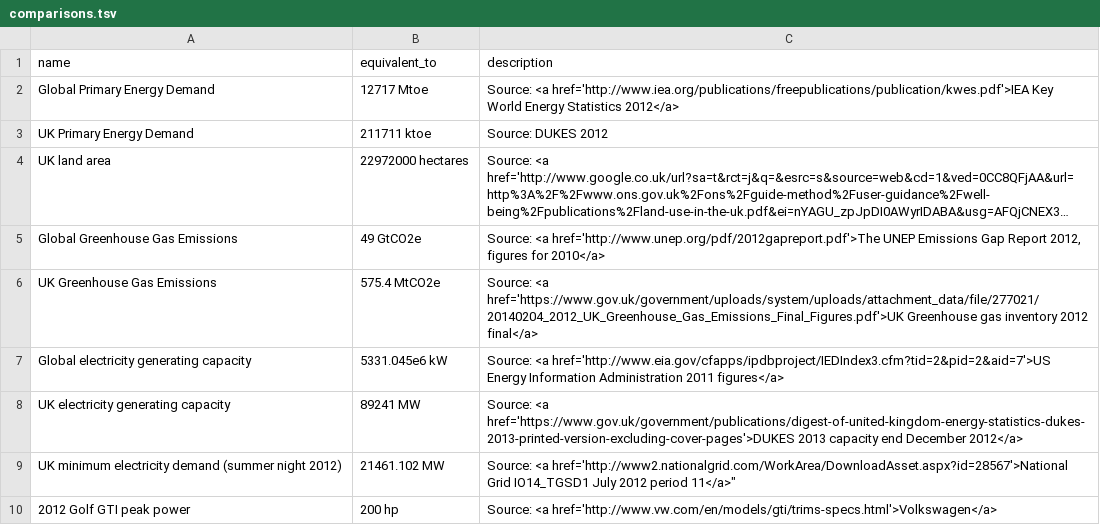
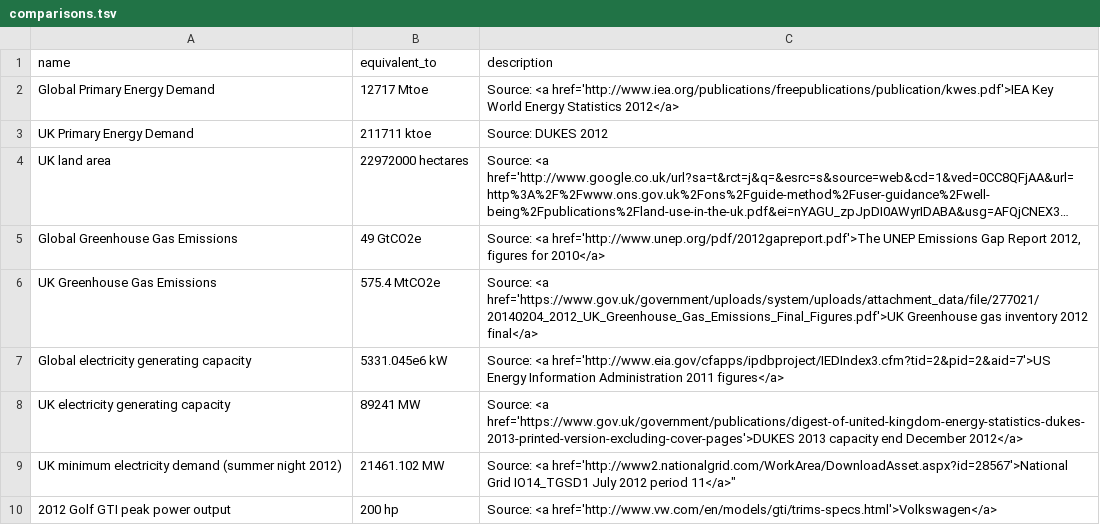
Before and after one commit to tamc/how-much-is, a TSV file: comparisons.tsv, drawn as a sheet; long unchanged cells end in ….

Commit message:
Small comparisons tweak

```diff
--- a/comparisons.tsv
+++ b/comparisons.tsv
@@ -9,2 +9,2 @@ UK electricity generating capacity	89241 MW	Source: <a href='https://www.gov.uk/
 UK minimum electricity demand (summer night 2012)	21461.102 MW	"Source: <a href='http://www2.nationalgrid.com/WorkArea/DownloadAsset.aspx?id=28567'>National Grid IO14_TGSD1 July 2012 period 11</a>"""
-2012 Golf GTI peak power	200 hp	Source: <a href='http://www.vw.com/en/models/gti/trims-specs.html'>Volkswagen</a>
+2012 Golf GTI peak power output	200 hp	Source: <a href='http://www.vw.com/en/models/gti/trims-specs.html'>Volkswagen</a>
```
